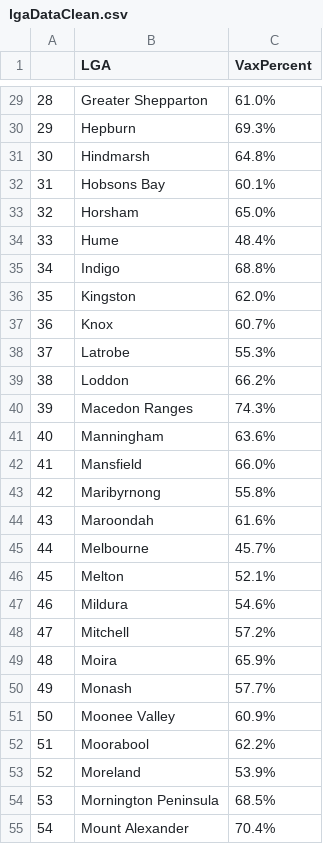
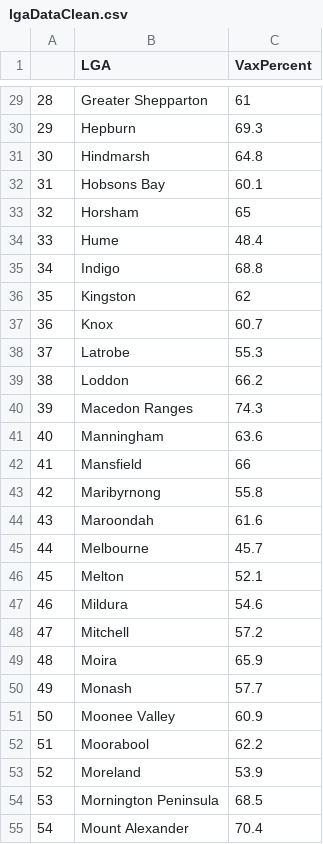
Before and after one commit to hughemi/PROJECT2, a CSV file: lgaDataClean.csv, drawn as a sheet; only a part is shown, gaps mark what is left out; the diff covers the shown part only.

```diff
--- a/lgaDataClean.csv
+++ b/lgaDataClean.csv
@@ -29,27 +29,27 @@
-"28","Greater Shepparton ","61.0%"
-"29","Hepburn ","69.3%"
-"30","Hindmarsh ","64.8%"
-"31","Hobsons Bay ","60.1%"
-"32","Horsham ","65.0%"
-"33","Hume ","48.4%"
-"34","Indigo ","68.8%"
-"35","Kingston ","62.0%"
-"36","Knox ","60.7%"
-"37","Latrobe ","55.3%"
-"38","Loddon ","66.2%"
-"39","Macedon Ranges ","74.3%"
-"40","Manningham ","63.6%"
-"41","Mansfield ","66.0%"
-"42","Maribyrnong ","55.8%"
-"43","Maroondah ","61.6%"
-"44","Melbourne ","45.7%"
-"45","Melton ","52.1%"
-"46","Mildura ","54.6%"
-"47","Mitchell ","57.2%"
-"48","Moira ","65.9%"
-"49","Monash ","57.7%"
-"50","Moonee Valley ","60.9%"
-"51","Moorabool ","62.2%"
-"52","Moreland ","53.9%"
-"53","Mornington Peninsula ","68.5%"
-"54","Mount Alexander ","70.4%"
+"28","Greater Shepparton ",61
+"29","Hepburn ",69.3
+"30","Hindmarsh ",64.8
+"31","Hobsons Bay ",60.1
+"32","Horsham ",65
+"33","Hume ",48.4
+"34","Indigo ",68.8
+"35","Kingston ",62
+"36","Knox ",60.7
+"37","Latrobe ",55.3
+"38","Loddon ",66.2
+"39","Macedon Ranges ",74.3
+"40","Manningham ",63.6
+"41","Mansfield ",66
+"42","Maribyrnong ",55.8
+"43","Maroondah ",61.6
+"44","Melbourne ",45.7
+"45","Melton ",52.1
+"46","Mildura ",54.6
+"47","Mitchell ",57.2
+"48","Moira ",65.9
+"49","Monash ",57.7
+"50","Moonee Valley ",60.9
+"51","Moorabool ",62.2
+"52","Moreland ",53.9
+"53","Mornington Peninsula ",68.5
+"54","Mount Alexander ",70.4
```
Also changed, not shown: 53 edited cells elsewhere in this file.
